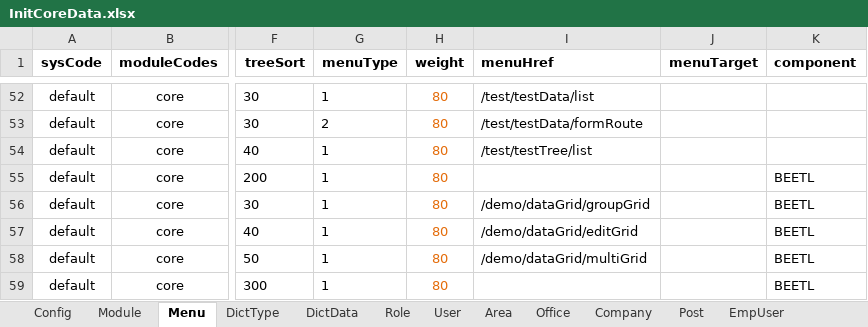
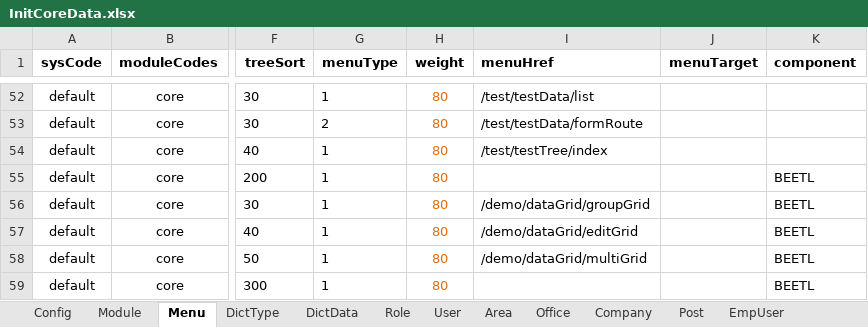
Before and after one commit to thinkgem/jeesite, an Excel workbook: modules/core/src/main/java/com/jeesite/modules/sys/db/InitCoreData.xlsx, sheet Menu, drawn as a sheet; only a part is shown, gaps mark what is left out; values as stored, in another font and other column widths than the file's, no borders; the diff names each change by its address in the sheet, - before the commit and + after, or states it on an @@ line.

Commit message:
/test/testTree/list to /test/testTree/index

```diff
--- a/modules/core/src/main/java/com/jeesite/modules/sys/db/InitCoreData.xlsx (sheet Menu)
+++ b/modules/core/src/main/java/com/jeesite/modules/sys/db/InitCoreData.xlsx (sheet Menu)
-I54 (menuHref): /test/testTree/list
+I54 (menuHref): /test/testTree/index
```
